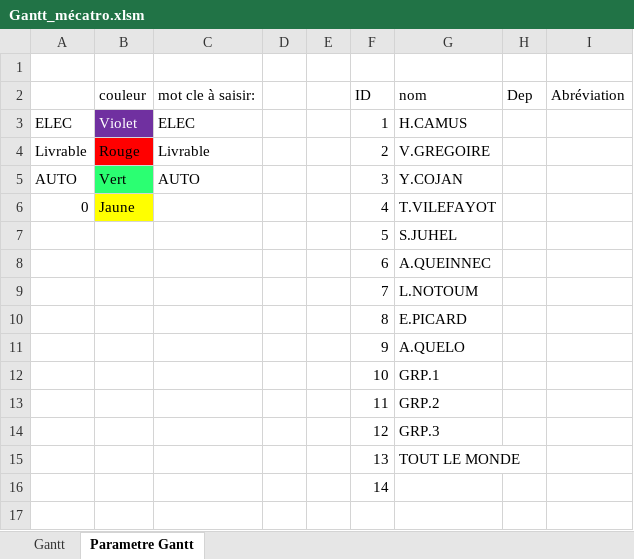
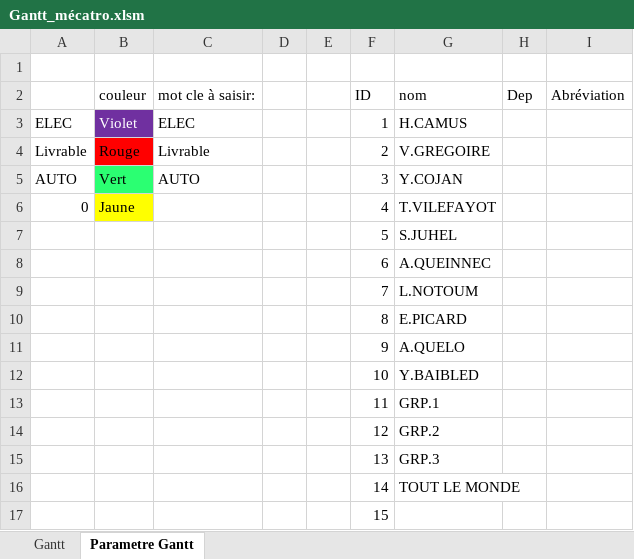
Before and after one commit to CojanYann/Mecatro_auto, an Excel workbook: Gantt_mécatro.xlsm, sheet Parametre Gantt, drawn as a sheet; values as stored, in another font and other column widths than the file's, no borders; addresses are those after the commit; the diff names each change by its address in the sheet, - before the commit and + after, or states it on an @@ line.

```diff
--- a/Gantt_mécatro.xlsm (sheet Parametre Gantt)
+++ b/Gantt_mécatro.xlsm (sheet Parametre Gantt)
-G12 (nom): GRP.1
+G12 (nom): Y.BAIBLED
-G13 (nom): GRP.2
+G13 (nom): GRP.1
-G14 (nom): GRP.3
+G14 (nom): GRP.2
-G15 (nom): TOUT LE MONDE
+G15 (nom): GRP.3
+row 16:  |  |  |  |  | 14 | TOUT LE MONDE
-F17 (ID): 14
+F17 (ID): 15
```
Also changed, not shown: sheet Gantt, formulas that keep their value, charts or pictures.
